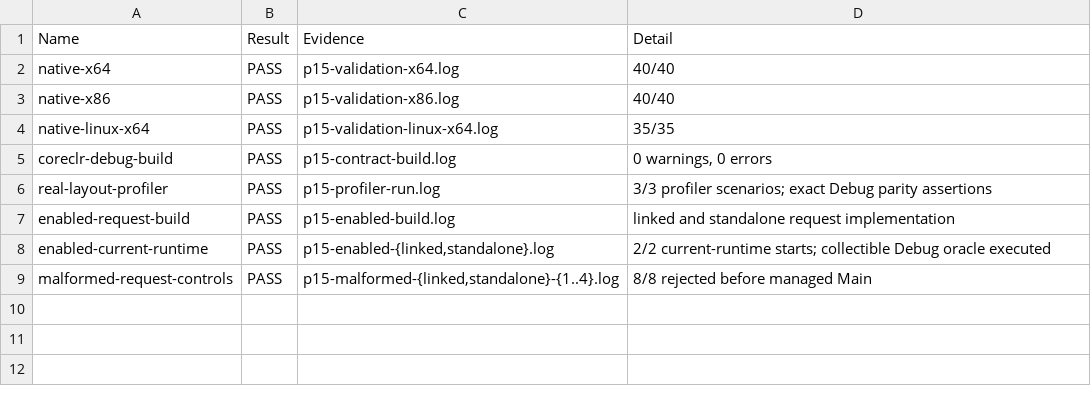
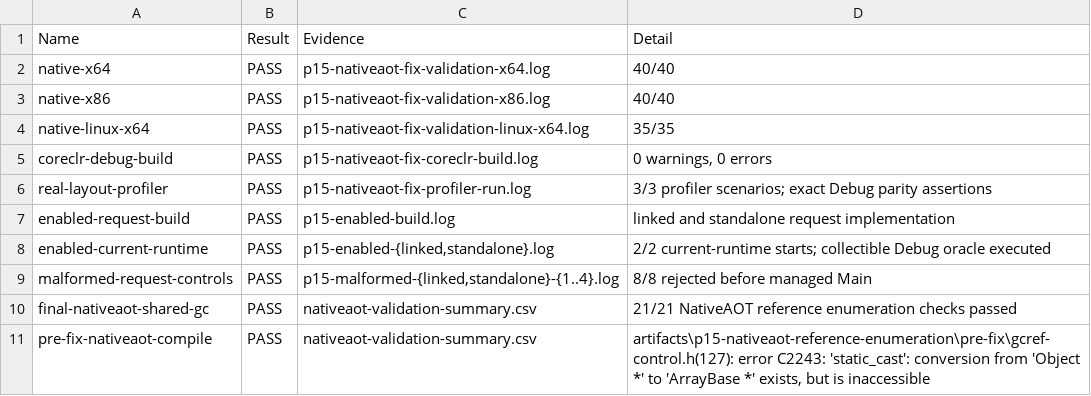
Before and after one commit to kkokosa/runtime, a CSV file: docs/design/lxr-port/P1.5/raw/validation-summary.csv, drawn as a sheet.

```diff
--- a/docs/design/lxr-port/P1.5/raw/validation-summary.csv
+++ b/docs/design/lxr-port/P1.5/raw/validation-summary.csv
@@ -1,7 +1,7 @@
 "Name","Result","Evidence","Detail"
-"native-x64","PASS","p15-validation-x64.log","40/40"
-"native-x86","PASS","p15-validation-x86.log","40/40"
-"native-linux-x64","PASS","p15-validation-linux-x64.log","35/35"
-"coreclr-debug-build","PASS","p15-contract-build.log","0 warnings, 0 errors"
-"real-layout-profiler","PASS","p15-profiler-run.log","3/3 profiler scenarios; exact Debug parity assertions"
+"native-x64","PASS","p15-nativeaot-fix-validation-x64.log","40/40"
+"native-x86","PASS","p15-nativeaot-fix-validation-x86.log","40/40"
+"native-linux-x64","PASS","p15-nativeaot-fix-validation-linux-x64.log","35/35"
+"coreclr-debug-build","PASS","p15-nativeaot-fix-coreclr-build.log","0 warnings, 0 errors"
+"real-layout-profiler","PASS","p15-nativeaot-fix-profiler-run.log","3/3 profiler scenarios; exact Debug parity assertions"
 "enabled-request-build","PASS","p15-enabled-build.log","linked and standalone request implementation"
@@ -9 +9,3 @@
 "malformed-request-controls","PASS","p15-malformed-{linked,standalone}-{1..4}.log","8/8 rejected before managed Main"
+"final-nativeaot-shared-gc","PASS","nativeaot-validation-summary.csv","21/21 NativeAOT reference enumeration checks passed"
+"pre-fix-nativeaot-compile","PASS","nativeaot-validation-summary.csv","artifacts\p15-nativeaot-reference-enumeration\pre-fix\gcref-control.h(127): error C2243: 'static_cast': conversion from 'Object *' to 'ArrayBase *' exists, but is inaccessible"
```
Also changed, not shown: docs/design/lxr-port/P1.5/raw/benchmark-invocations.csv, docs/design/lxr-port/P1.5/raw/benchmark-summary.csv, 10 other files.
